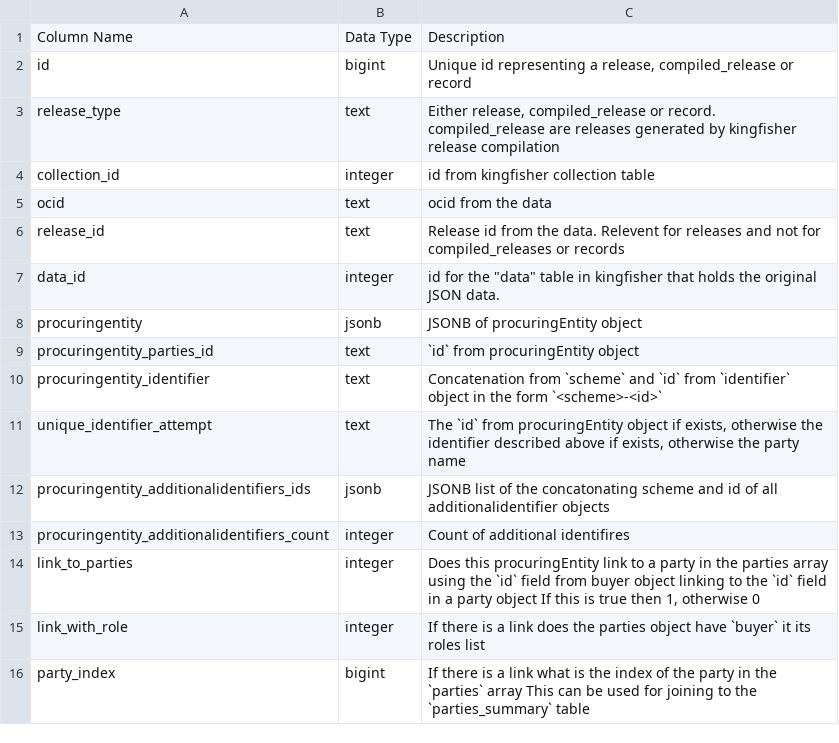
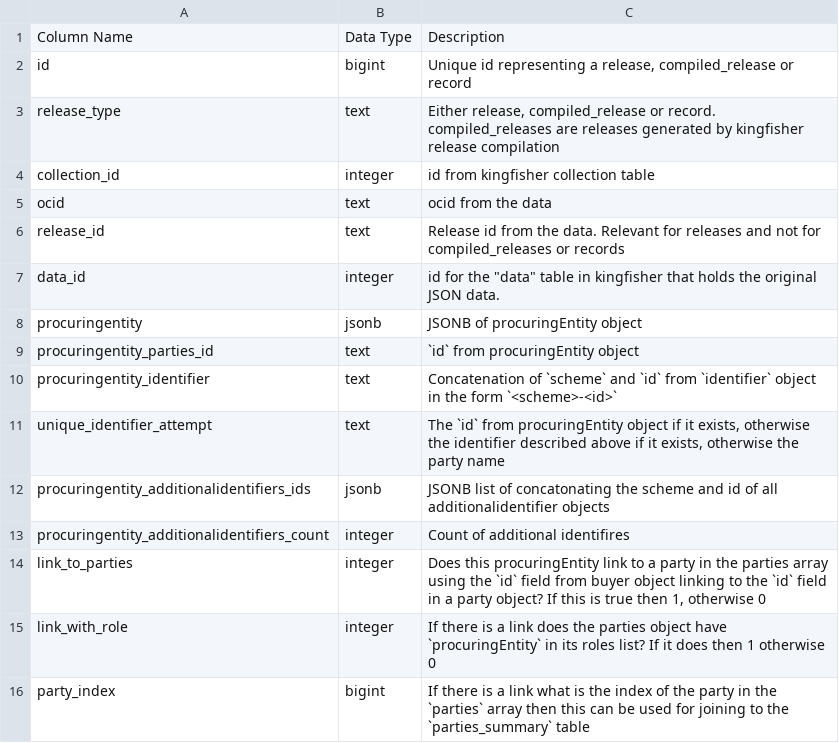
Before and after one commit to open-contracting/kingfisher-summarize, a CSV file: docs/definitions/procuringEntity_summary.csv, drawn as a sheet.

```diff
--- a/docs/definitions/procuringEntity_summary.csv
+++ b/docs/definitions/procuringEntity_summary.csv
@@ -2,6 +2,6 @@ Column Name,Data Type,Description
 id,bigint,"Unique id representing a release, compiled_release or record"
-release_type,text,"Either release, compiled_release or record. compiled_release are releases generated by kingfisher release compilation"
+release_type,text,"Either release, compiled_release or record. compiled_releases are releases generated by kingfisher release compilation"
 collection_id,integer,id from kingfisher collection table
 ocid,text,ocid from the data
-release_id,text,Release id from the data. Relevent for releases and not for compiled_releases or records
+release_id,text,Release id from the data. Relevant for releases and not for compiled_releases or records
 data_id,integer,"id for the ""data"" table in kingfisher that holds the original JSON data."
@@ -9,8 +9,8 @@ procuringentity,jsonb,JSONB of procuringEntity object
 procuringentity_parties_id,text,`id` from procuringEntity object
-procuringentity_identifier,text,Concatenation from `scheme` and `id` from `identifier` object in the form `<scheme>-<id>`
-unique_identifier_attempt,text,"The `id` from procuringEntity object if exists, otherwise the identifier described above if exists, otherwise the party name"
-procuringentity_additionalidentifiers_ids,jsonb,JSONB list of the concatonating scheme and id of all additionalidentifier objects
+procuringentity_identifier,text,Concatenation of `scheme` and `id` from `identifier` object in the form `<scheme>-<id>`
+unique_identifier_attempt,text,"The `id` from procuringEntity object if it exists, otherwise the identifier described above if it exists, otherwise the party name"
+procuringentity_additionalidentifiers_ids,jsonb,JSONB list of concatonating the scheme and id of all additionalidentifier objects
 procuringentity_additionalidentifiers_count,integer,Count of additional identifires
-link_to_parties,integer,"Does this procuringEntity link to a party in the parties array using the `id` field from buyer object linking to the `id` field in a party object If this is true then 1, otherwise 0"
-link_with_role,integer,If there is a link does the parties object have `buyer` it its roles list
-party_index,bigint,If there is a link what is the index of the party in the `parties` array This can be used for joining to the `parties_summary` table
+link_to_parties,integer,"Does this procuringEntity link to a party in the parties array using the `id` field from buyer object linking to the `id` field in a party object? If this is true then 1, otherwise 0"
+link_with_role,integer,If there is a link does the parties object have `procuringEntity` in its roles list? If it does then 1 otherwise 0
+party_index,bigint,If there is a link what is the index of the party in the `parties` array then this can be used for joining to the `parties_summary` table
```
Also changed, not shown: docs/definitions/award_suppliers_summary.csv, docs/definitions/buyer_summary.csv, 24 other files.
